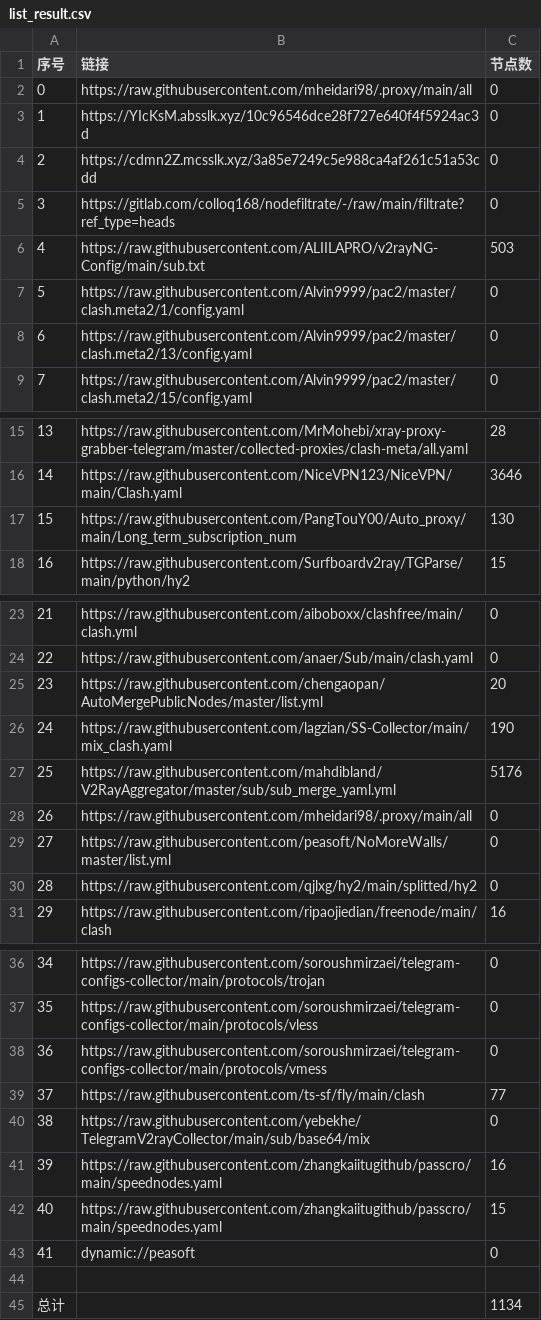
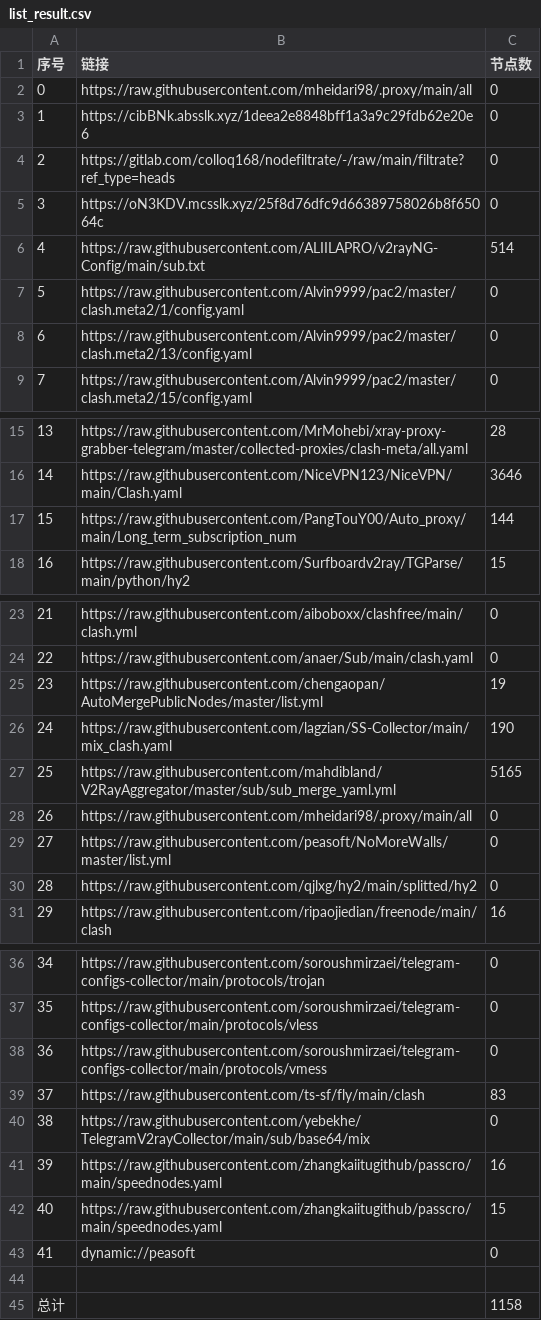
Before and after one commit to EvilCY/NoMoreWalls, a CSV file: list_result.csv, drawn as a sheet; only a part is shown, gaps mark what is left out.

```diff
--- a/list_result.csv
+++ b/list_result.csv
@@ -2,6 +2,6 @@
 0, https://raw.githubusercontent.com/mheidari98/.proxy/main/all,0
-1,https://YIcKsM.absslk.xyz/10c96546dce28f727e640f4f5924ac3d,0
-2,https://cdmn2Z.mcsslk.xyz/3a85e7249c5e988ca4af261c51a53cdd,0
-3,https://gitlab.com/colloq168/nodefiltrate/-/raw/main/filtrate?ref_type=heads,0
-4,https://raw.githubusercontent.com/ALIILAPRO/v2rayNG-Config/main/sub.txt,503
+1,https://cibBNk.absslk.xyz/1deea2e8848bff1a3a9c29fdb62e20e6,0
+2,https://gitlab.com/colloq168/nodefiltrate/-/raw/main/filtrate?ref_type=heads,0
+3,https://oN3KDV.mcsslk.xyz/25f8d76dfc9d66389758026b8f65064c,0
+4,https://raw.githubusercontent.com/ALIILAPRO/v2rayNG-Config/main/sub.txt,514
 5,https://raw.githubusercontent.com/Alvin9999/pac2/master/clash.meta2/1/config.yaml,0
@@ -16,3 +16,3 @@
 14,https://raw.githubusercontent.com/NiceVPN123/NiceVPN/main/Clash.yaml,3646
-15,https://raw.githubusercontent.com/PangTouY00/Auto_proxy/main/Long_term_subscription_num,130
+15,https://raw.githubusercontent.com/PangTouY00/Auto_proxy/main/Long_term_subscription_num,144
 16,https://raw.githubusercontent.com/Surfboardv2ray/TGParse/main/python/hy2,15
@@ -24,5 +24,5 @@
 22,https://raw.githubusercontent.com/anaer/Sub/main/clash.yaml,0
-23,https://raw.githubusercontent.com/chengaopan/AutoMergePublicNodes/master/list.yml,20
+23,https://raw.githubusercontent.com/chengaopan/AutoMergePublicNodes/master/list.yml,19
 24,https://raw.githubusercontent.com/lagzian/SS-Collector/main/mix_clash.yaml,190
-25,https://raw.githubusercontent.com/mahdibland/V2RayAggregator/master/sub/sub_merge_yaml.yml,5176
+25,https://raw.githubusercontent.com/mahdibland/V2RayAggregator/master/sub/sub_merge_yaml.yml,5165
 26,https://raw.githubusercontent.com/mheidari98/.proxy/main/all,0
@@ -38,3 +38,3 @@
 36,https://raw.githubusercontent.com/soroushmirzaei/telegram-configs-collector/main/protocols/vmess,0
-37,https://raw.githubusercontent.com/ts-sf/fly/main/clash,77
+37,https://raw.githubusercontent.com/ts-sf/fly/main/clash,83
 38,https://raw.githubusercontent.com/yebekhe/TelegramV2rayCollector/main/sub/base64/mix,0
@@ -44,2 +44,2 @@
 
-总计,,1134
+总计,,1158
```
Also changed, not shown: 25 other files.
